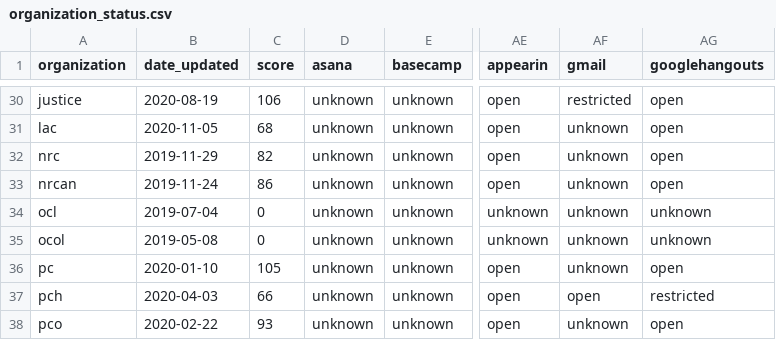
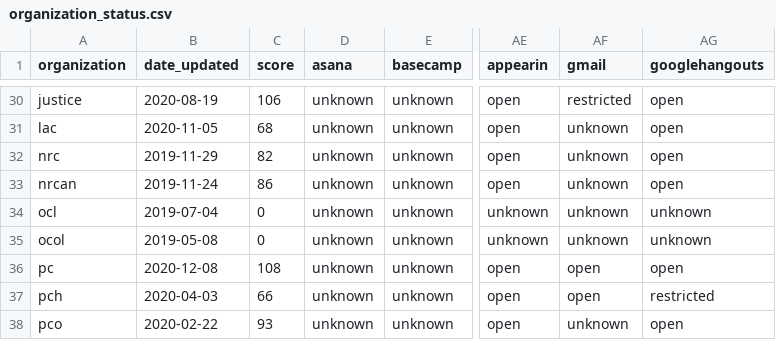
Before and after one commit to isthisblocked/isthisblockedinmydepartment.ca, a CSV file: src/data/organization_status.csv, drawn as a sheet; only a part is shown, gaps mark what is left out; the diff names each change by its address in the sheet, - before the commit and + after, or states it on an @@ line.

Commit message:
Updated data for 2020-12-08

```diff
--- a/src/data/organization_status.csv
+++ b/src/data/organization_status.csv
-B36 (date_updated): 2020-01-10
+B36 (date_updated): 2020-12-08
-C36 (score): 105
+C36 (score): 108
-AF36 (gmail): unknown
+AF36 (gmail): open
```
